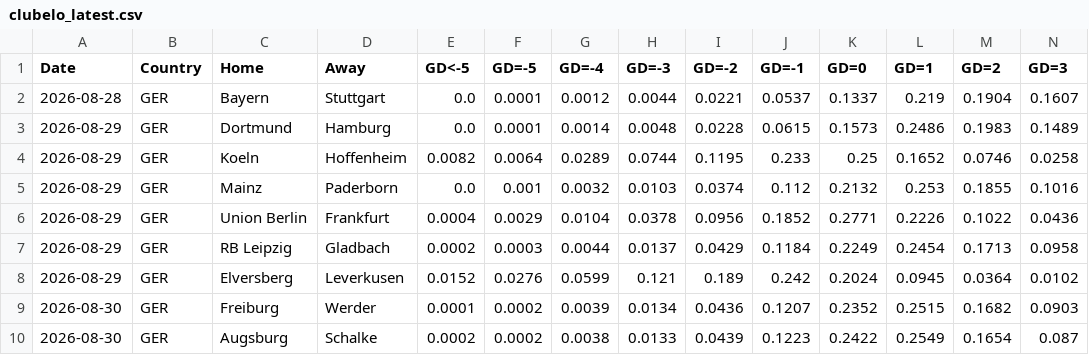
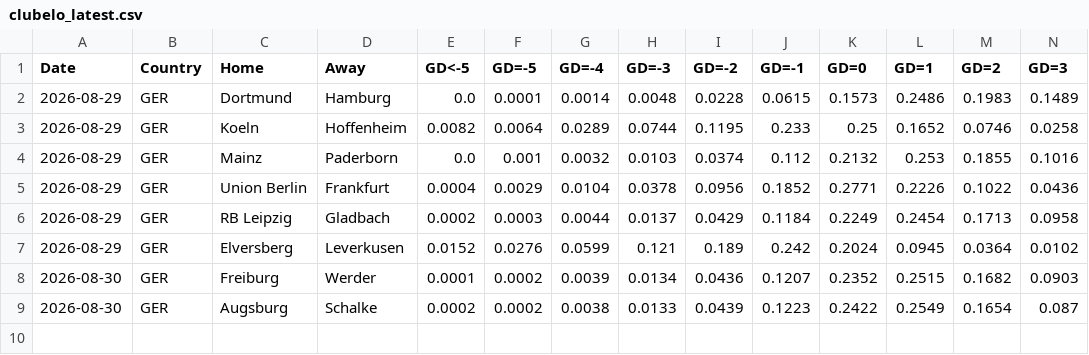
Before and after one commit to majoroka/sportBet-App, a CSV file: public/data/clubelo_latest.csv, drawn as a sheet; only a part is shown; rows hold the shown columns only; the diff names each change by its address in the sheet, - before the commit and + after, or states it on an @@ line.

```diff
--- a/public/data/clubelo_latest.csv
+++ b/public/data/clubelo_latest.csv
-row 2: 2026-08-28 | GER | Bayern | Stuttgart | 0.0 | 0.0001 | 0.0012 | 0.0044 | 0.0221 | 0.0537 | 0.1337 | 0.219 | 0.1904 | 0.1607
```
